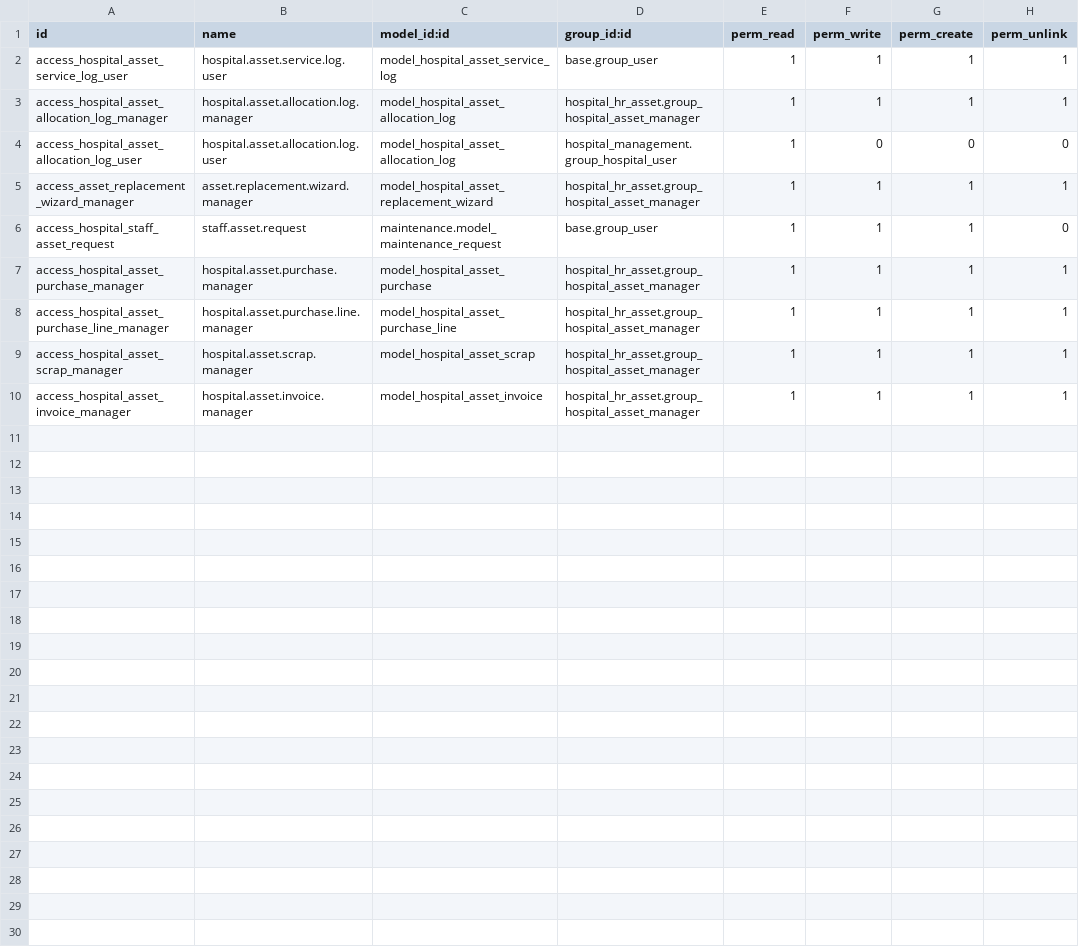
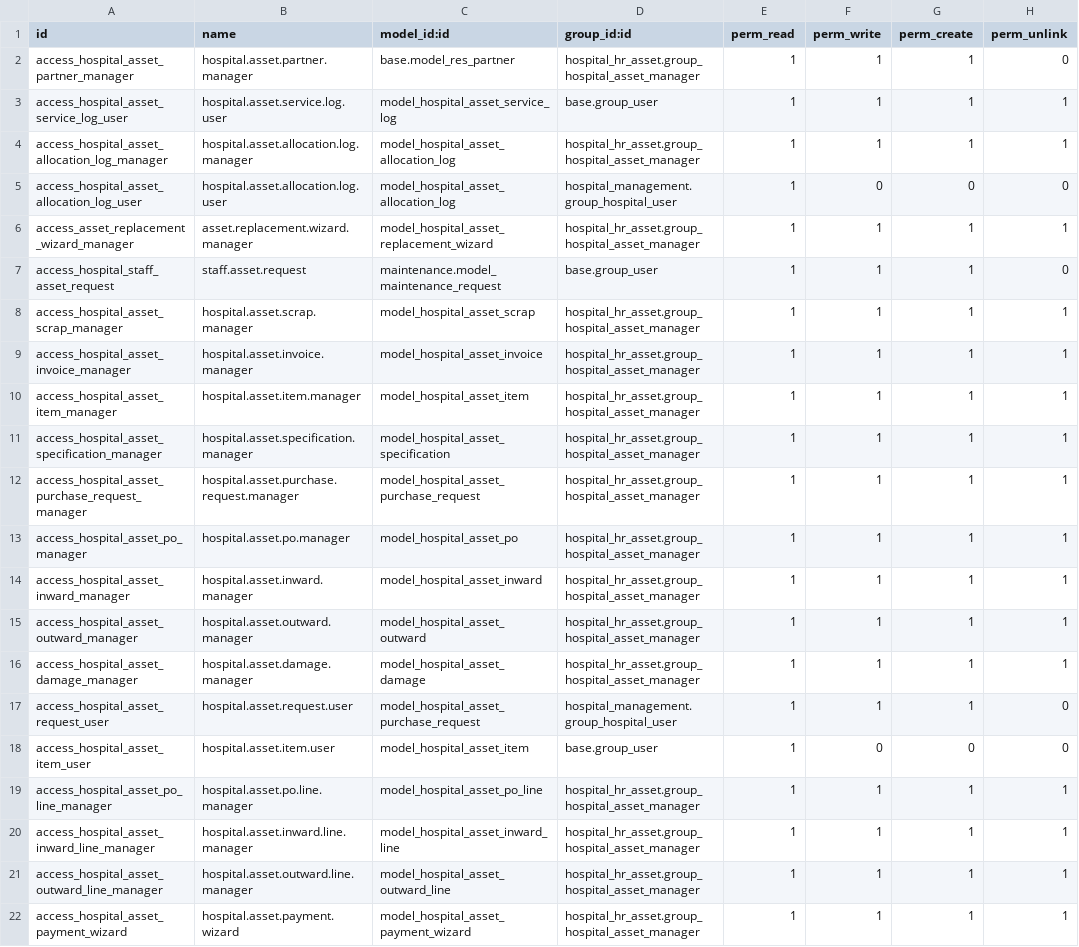
Before and after one commit to nithissoosai20-spec/hospital_management, a CSV file: hospital_hr_asset/security/ir.model.access.csv, drawn as a sheet.

```diff
--- a/hospital_hr_asset/security/ir.model.access.csv
+++ b/hospital_hr_asset/security/ir.model.access.csv
@@ -1,2 +1,3 @@
 id,name,model_id:id,group_id:id,perm_read,perm_write,perm_create,perm_unlink
+access_hospital_asset_partner_manager,hospital.asset.partner.manager,base.model_res_partner,hospital_hr_asset.group_hospital_asset_manager,1,1,1,0
 access_hospital_asset_service_log_user,hospital.asset.service.log.user,model_hospital_asset_service_log,base.group_user,1,1,1,1
@@ -6,5 +7,16 @@ access_asset_replacement_wizard_manager,asset.replacement.wizard.manager,model_h
 access_hospital_staff_asset_request,staff.asset.request,maintenance.model_maintenance_request,base.group_user,1,1,1,0
-access_hospital_asset_purchase_manager,hospital.asset.purchase.manager,model_hospital_asset_purchase,hospital_hr_asset.group_hospital_asset_manager,1,1,1,1
-access_hospital_asset_purchase_line_manager,hospital.asset.purchase.line.manager,model_hospital_asset_purchase_line,hospital_hr_asset.group_hospital_asset_manager,1,1,1,1
 access_hospital_asset_scrap_manager,hospital.asset.scrap.manager,model_hospital_asset_scrap,hospital_hr_asset.group_hospital_asset_manager,1,1,1,1
 access_hospital_asset_invoice_manager,hospital.asset.invoice.manager,model_hospital_asset_invoice,hospital_hr_asset.group_hospital_asset_manager,1,1,1,1
+access_hospital_asset_item_manager,hospital.asset.item.manager,model_hospital_asset_item,hospital_hr_asset.group_hospital_asset_manager,1,1,1,1
+access_hospital_asset_specification_manager,hospital.asset.specification.manager,model_hospital_asset_specification,hospital_hr_asset.group_hospital_asset_manager,1,1,1,1
+access_hospital_asset_purchase_request_manager,hospital.asset.purchase.request.manager,model_hospital_asset_purchase_request,hospital_hr_asset.group_hospital_asset_manager,1,1,1,1
+access_hospital_asset_po_manager,hospital.asset.po.manager,model_hospital_asset_po,hospital_hr_asset.group_hospital_asset_manager,1,1,1,1
+access_hospital_asset_inward_manager,hospital.asset.inward.manager,model_hospital_asset_inward,hospital_hr_asset.group_hospital_asset_manager,1,1,1,1
+access_hospital_asset_outward_manager,hospital.asset.outward.manager,model_hospital_asset_outward,hospital_hr_asset.group_hospital_asset_manager,1,1,1,1
+access_hospital_asset_damage_manager,hospital.asset.damage.manager,model_hospital_asset_damage,hospital_hr_asset.group_hospital_asset_manager,1,1,1,1
+access_hospital_asset_request_user,hospital.asset.request.user,model_hospital_asset_purchase_request,hospital_management.group_hospital_user,1,1,1,0
+access_hospital_asset_item_user,hospital.asset.item.user,model_hospital_asset_item,base.group_user,1,0,0,0
+access_hospital_asset_po_line_manager,hospital.asset.po.line.manager,model_hospital_asset_po_line,hospital_hr_asset.group_hospital_asset_manager,1,1,1,1
+access_hospital_asset_inward_line_manager,hospital.asset.inward.line.manager,model_hospital_asset_inward_line,hospital_hr_asset.group_hospital_asset_manager,1,1,1,1
+access_hospital_asset_outward_line_manager,hospital.asset.outward.line.manager,model_hospital_asset_outward_line,hospital_hr_asset.group_hospital_asset_manager,1,1,1,1
+access_hospital_asset_payment_wizard,hospital.asset.payment.wizard,model_hospital_asset_payment_wizard,hospital_hr_asset.group_hospital_asset_manager,1,1,1,1
```
Also changed, not shown: 19 other files.
